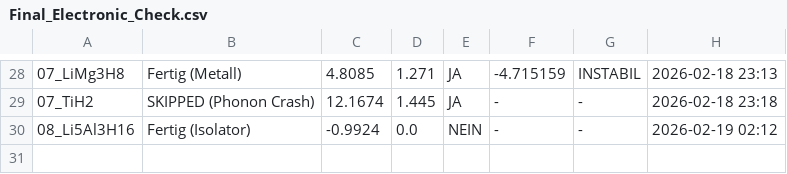
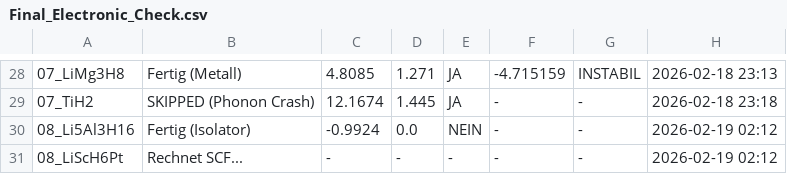
Before and after one commit to MarcoAndersohn/ZOS_Cloud_Compute, a CSV file: Final_Electronic_Check.csv, drawn as a sheet; only a part is shown, gaps mark what is left out; the diff names each change by its address in the sheet, - before the commit and + after, or states it on an @@ line.

Commit message:
Checkpoint & Log Update

```diff
--- a/Final_Electronic_Check.csv
+++ b/Final_Electronic_Check.csv
+row 31: 08_LiScH6Pt | Rechnet SCF... | - | - | - | - | - | 2026-02-19 02:12
```
Also changed, not shown: 4 other files.
